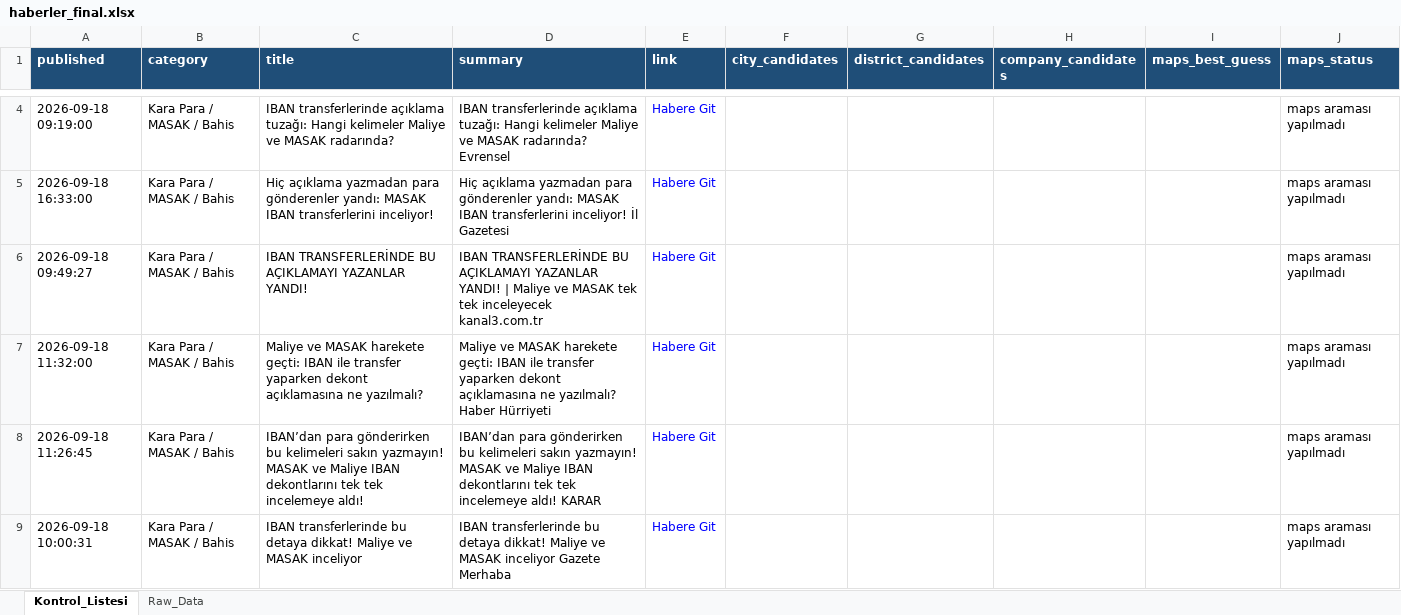
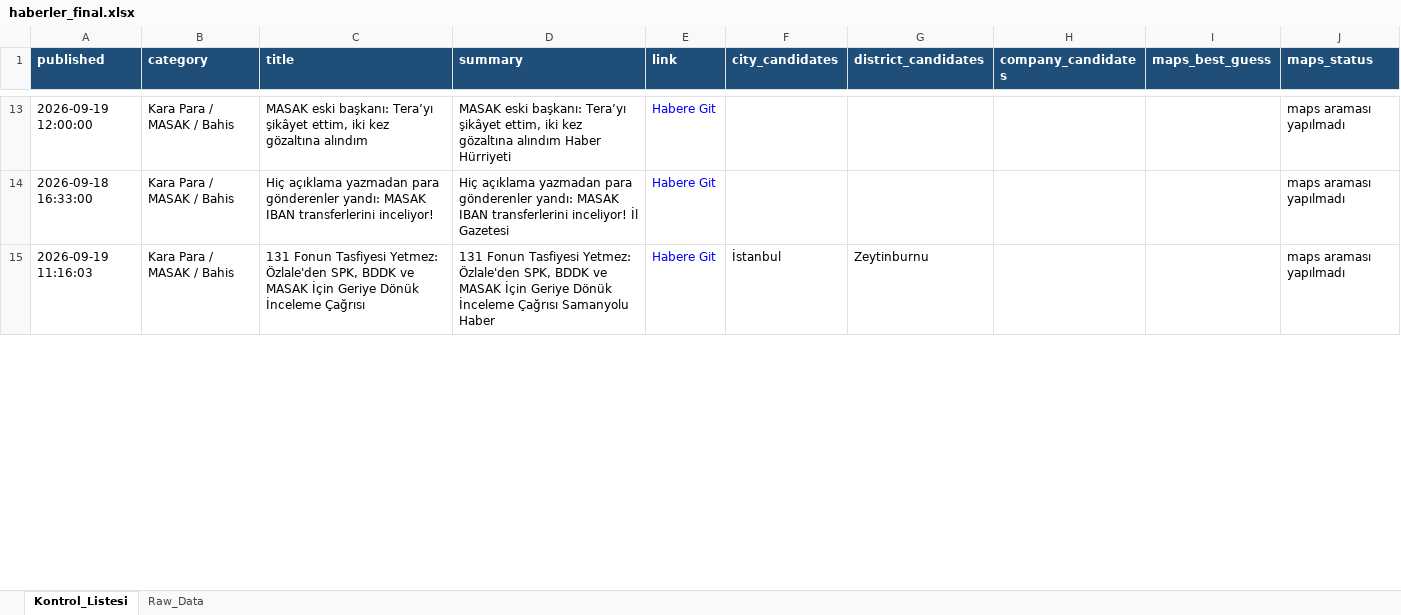
Before and after one commit to 19982109/haber-risk-monitor, an Excel workbook: data/haberler_final.xlsx, sheet Kontrol_Listesi, drawn as a sheet; only a part is shown, gaps mark what is left out; values as stored, in another font and other column widths than the file's, no borders; removed rows and columns are numbered as before the commit, all else as after; the diff covers the shown part only; the diff names each change by its address in the sheet, - before the commit and + after, or states it on an @@ line.

```diff
--- a/data/haberler_final.xlsx (sheet Kontrol_Listesi)
+++ b/data/haberler_final.xlsx (sheet Kontrol_Listesi)
-A13 (published): 2026-09-18 09:19:00
+A13 (published): 2026-09-19 12:00:00
-C13 (title): IBAN transferlerinde açıklama tuzağı: Hangi kelimeler Maliye ve MASAK radarında?
+C13 (title): MASAK eski başkanı: Tera’yı şikâyet ettim, iki kez gözaltına alındım
-D13 (summary): IBAN transferlerinde açıklama tuzağı: Hangi kelimeler Maliye ve MASAK radarında? Evrensel
+D13 (summary): MASAK eski başkanı: Tera’yı şikâyet ettim, iki kez gözaltına alındım Haber Hürriyeti
-row 6: 2026-09-18 09:49:27 | Kara Para / MASAK / Bahis | IBAN TRANSFERLERİNDE BU AÇIKLAMAYI YAZANLAR YANDI! | IBAN TRANSFERLERİNDE BU AÇIKLAMAYI YAZANLAR YANDI! | Maliye ve MASAK tek tek inceleyecek kanal3.com.tr | Habere Git |  |  |  |  | maps araması yapılmadı
-A15 (published): 2026-09-18 11:32:00
+A15 (published): 2026-09-19 11:16:03
-C15 (title): Maliye ve MASAK harekete geçti: IBAN ile transfer yaparken dekont açıklamasına ne yazılmalı?
+C15 (title): 131 Fonun Tasfiyesi Yetmez: Özlale'den SPK, BDDK ve MASAK İçin Geriye Dönük İnceleme Çağrısı
-D15 (summary): Maliye ve MASAK harekete geçti: IBAN ile transfer yaparken dekont açıklamasına ne yazılmalı? Haber Hürriyeti
+D15 (summary): 131 Fonun Tasfiyesi Yetmez: Özlale'den SPK, BDDK ve MASAK İçin Geriye Dönük İnceleme Çağrısı Samanyolu Haber
-F15 (city_candidates): (empty)
+F15 (city_candidates): İstanbul
-G15 (district_candidates): (empty)
+G15 (district_candidates): Zeytinburnu
-row 8: 2026-09-18 11:26:45 | Kara Para / MASAK / Bahis | IBAN’dan para gönderirken bu kelimeleri sakın yazmayın! MASAK ve Maliye IBAN dekontlarını tek tek incelemeye aldı! | IBAN’dan para gönderirken bu kelimeleri sakın yazmayın! MASAK ve Maliye IBAN dekontlarını tek tek incelemeye aldı! KARAR | Habere Git |  |  |  |  | maps araması yapılmadı
-row 9: 2026-09-18 10:00:31 | Kara Para / MASAK / Bahis | IBAN transferlerinde bu detaya dikkat! Maliye ve MASAK inceliyor | IBAN transferlerinde bu detaya dikkat! Maliye ve MASAK inceliyor Gazete Merhaba | Habere Git |  |  |  |  | maps araması yapılmadı
```
Also changed, not shown: 22 added rows, 27 removed rows, 4 moved rows and 38 edited cells elsewhere in this sheet, sheet Raw_Data, 1 other file.
